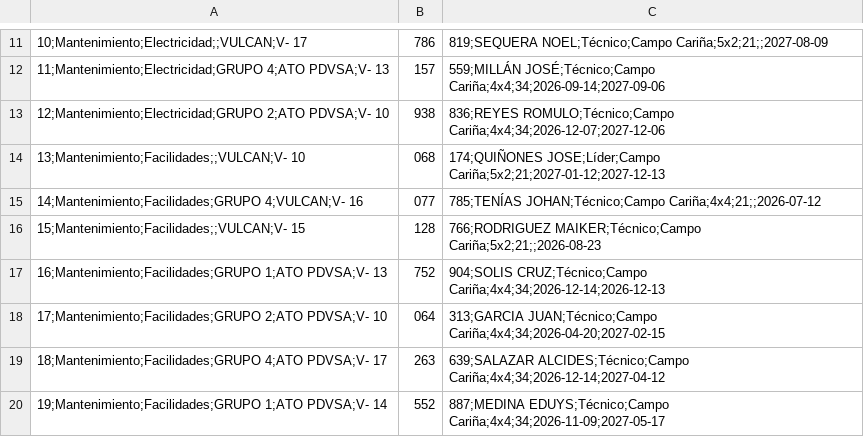
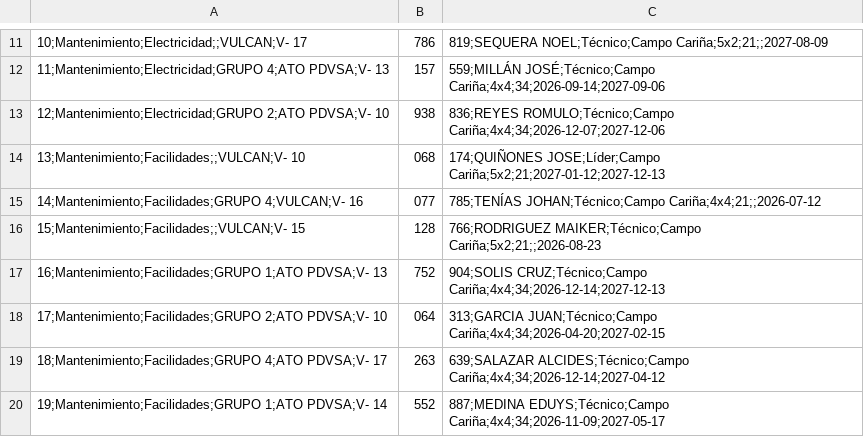
Before and after one commit to karlij/planificador-vacaciones, a CSV file: vacaciones personal produccion.csv, drawn as a sheet; only a part is shown, gaps mark what is left out.

Commit message:
Update vacaciones personal produccion.csv

```diff
--- a/vacaciones personal produccion.csv
+++ b/vacaciones personal produccion.csv
@@ -16,3 +16,3 @@
 15;Mantenimiento;Facilidades;;VULCAN;V- 15,128,766;RODRIGUEZ MAIKER;Técnico;Campo Cariña;5x2;21;;2026-08-23
-16;Mantenimiento;Facilidades;GRUPO 1;ATO PDVSA;V- 13,752,904;SOLIS CRUZ;Técnico;Campo Cariña;4x4;34;2026-12-14;2026-12-13
+16;Mantenimiento;Facilidades;GRUPO 1;ATO PDVSA;V- 13,752,904;SOLIS CRUZ;Técnico;Campo Cariña;4x4;34;2026-12-14;2027-12-13
 17;Mantenimiento;Facilidades;GRUPO 2;ATO PDVSA;V- 10,064,313;GARCIA JUAN;Técnico;Campo Cariña;4x4;34;2026-04-20;2027-02-15
```
